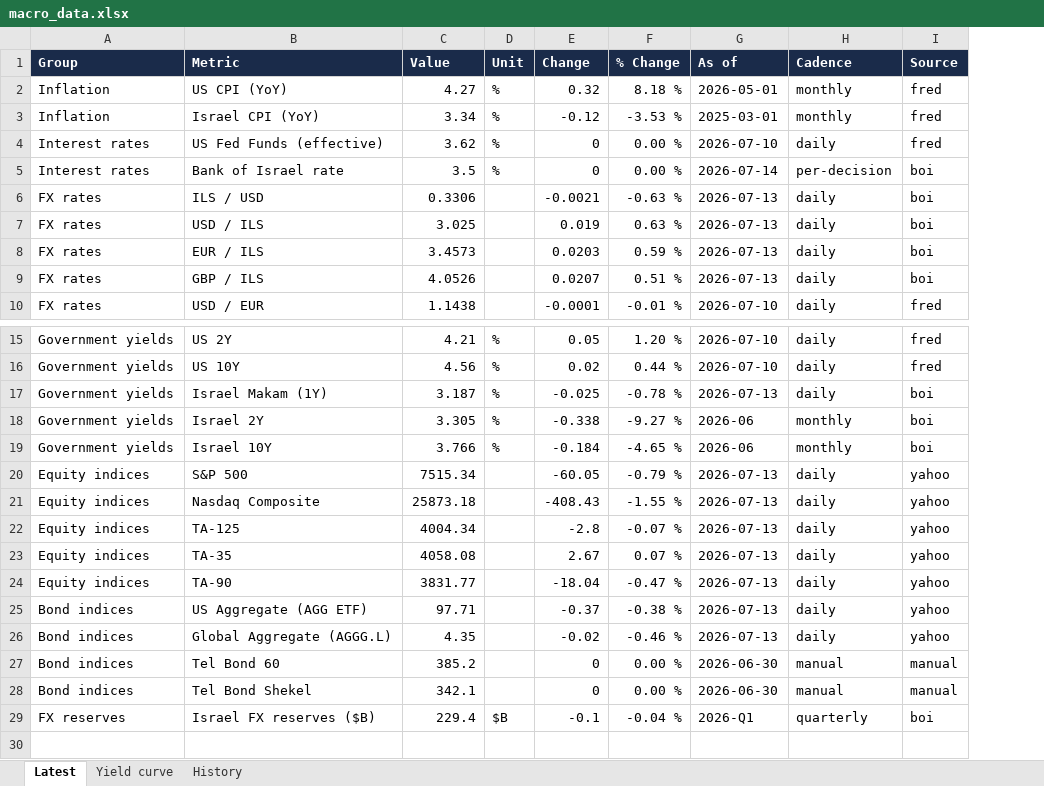
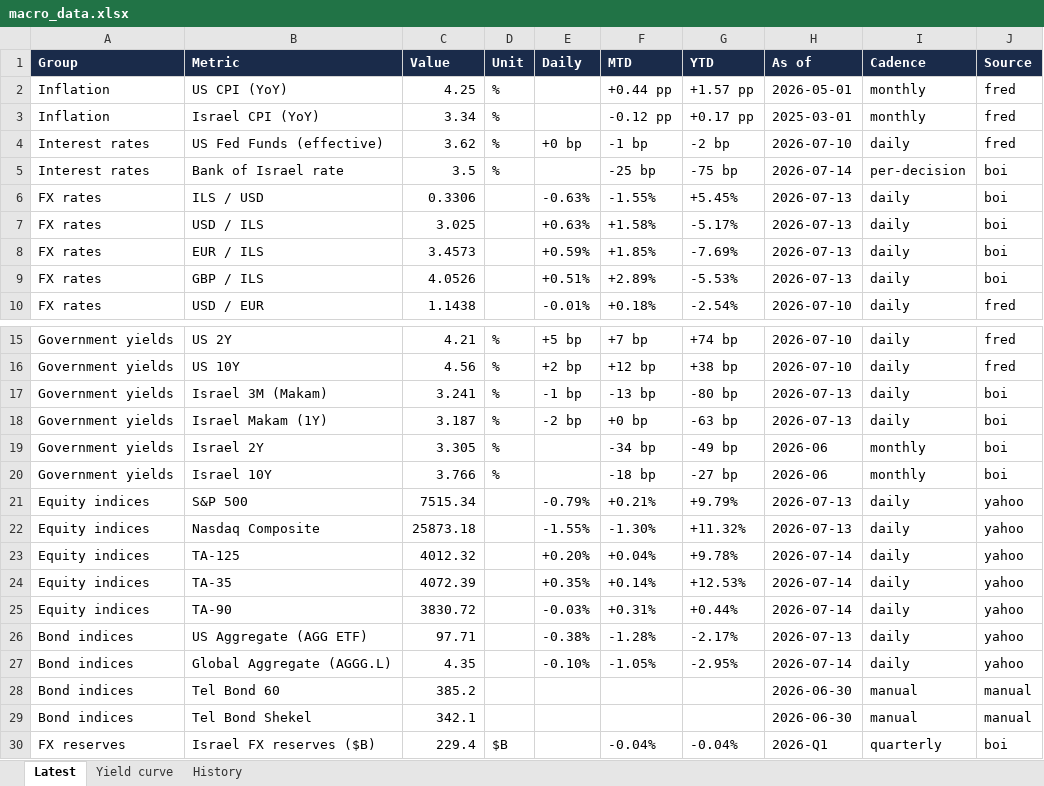
Before and after one commit to mortyamar-creator/macro-desk-data, an Excel workbook: macro_data.xlsx, sheet Latest, drawn as a sheet; only a part is shown, gaps mark what is left out; values as stored, in another font and other column widths than the file's, no borders; removed rows and columns are numbered as before the commit, all else as after; the diff names each change by its address in the sheet, - before the commit and + after, or states it on an @@ line.

```diff
--- a/macro_data.xlsx (sheet Latest)
+++ b/macro_data.xlsx (sheet Latest)
-column E (Change), rows 2-10: 0.32 | -0.12 | 0 | 0 | -0.0021 | 0.019 | 0.0203 | 0.0207 | -0.0001; rows 15-29: 0.05 | 0.02 | -0.025 | -0.338 | -0.184 | -60.05 | -408.43 | -2.8 | 2.67 | -18.04 | -0.37 | -0.02 | 0 | 0 | -0.1
-column F (% Change), rows 2-10: 8.18 % | -3.53 % | 0.00 % | 0.00 % | -0.63 % | 0.63 % | 0.59 % | 0.51 % | -0.01 %; rows 15-29: 1.20 % | 0.44 % | -0.78 % | -9.27 % | -4.65 % | -0.79 % | -1.55 % | -0.07 % | 0.07 % | -0.47 % | -0.38 % | -0.46 % | 0.00 % | 0.00 % | -0.04 %
+column E (Daily), rows 4-10: +0 bp |  | -0.63% | +0.63% | +0.59% | +0.51% | -0.01%; rows 15-16: +5 bp | +2 bp; rows 18-27: -2 bp |  |  | -0.79% | -1.55% | +0.20% | +0.35% | -0.03% | -0.38% | -0.10%
+column F (MTD), rows 2-10: +0.44 pp | -0.12 pp | -1 bp | -25 bp | -1.55% | +1.58% | +1.85% | +2.89% | +0.18%; rows 15-16: +7 bp | +12 bp; rows 18-30: +0 bp | -34 bp | -18 bp | +0.21% | -1.30% | +0.04% | +0.14% | +0.31% | -1.28% | -1.05% |  |  | -0.04%
+column G (YTD), rows 2-10: +1.57 pp | +0.17 pp | -2 bp | -75 bp | +5.45% | -5.17% | -7.69% | -5.53% | -2.54%; rows 15-16: +74 bp | +38 bp; rows 18-30: -63 bp | -49 bp | -27 bp | +9.79% | +11.32% | +9.78% | +12.53% | +0.44% | -2.17% | -2.95% |  |  | -0.04%
-C2 (Value): 4.27
+C2 (Value): 4.25
+row 17: Government yields | Israel 3M (Makam) | 3.241 | % | -1 bp | -13 bp | -80 bp | 2026-07-13 | daily | boi
-C23 (Value): 4004.34
+C23 (Value): 4012.32
-H23:H25 (As of): 2026-07-13
+H23:H25 (As of): 2026-07-14
-C24 (Value): 4058.08
+C24 (Value): 4072.39
-C25 (Value): 3831.77
+C25 (Value): 3830.72
-H27 (As of): 2026-07-13
+H27 (As of): 2026-07-14
```
Also changed, not shown: sheet History, 8 other files.
